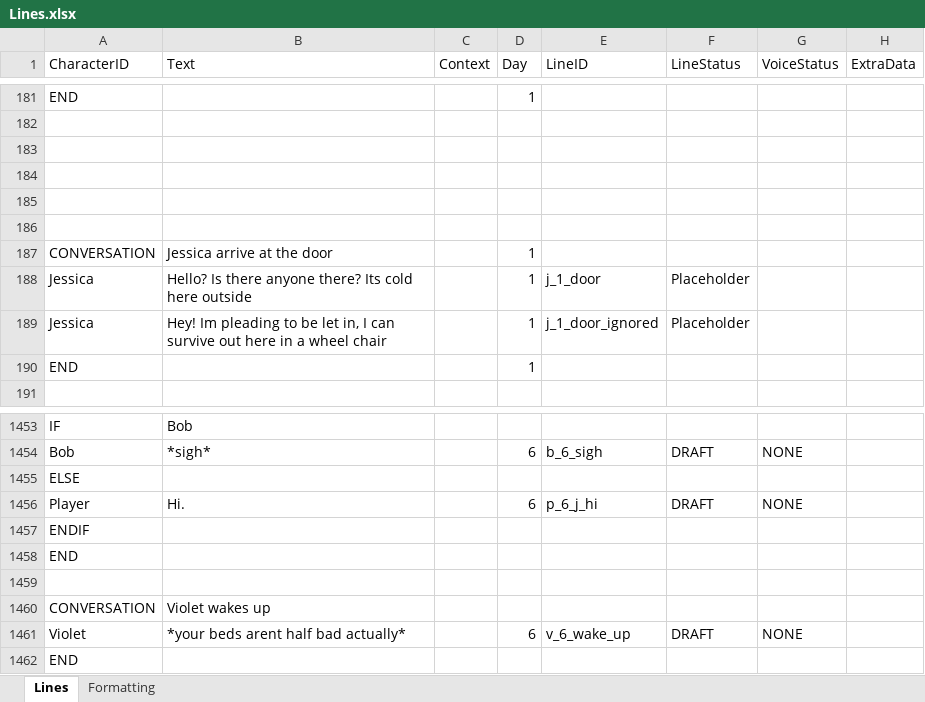
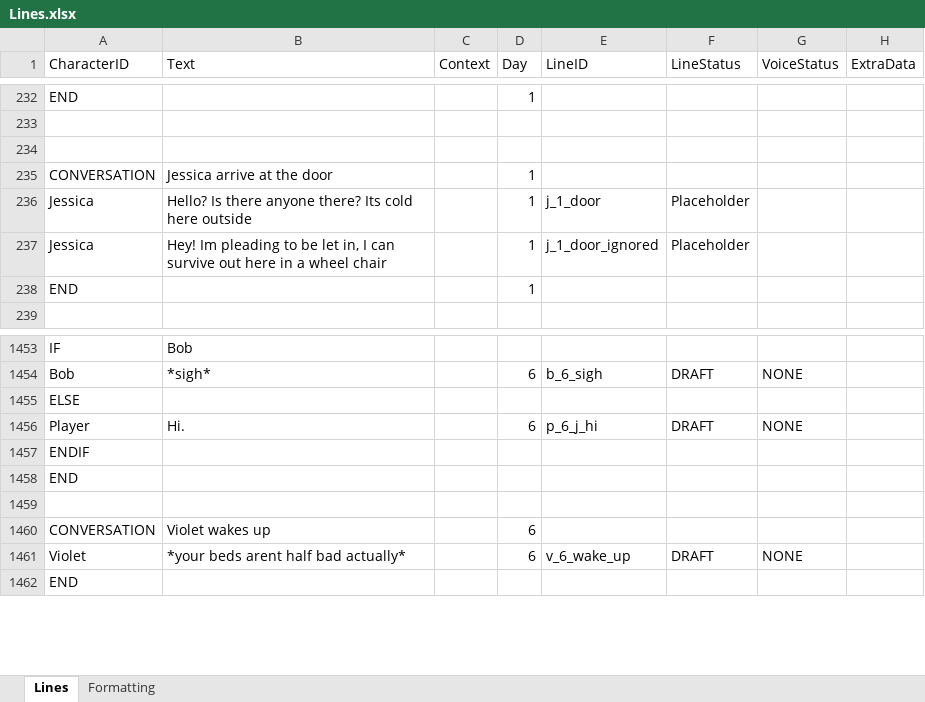
Before and after one commit to Tobogganeer/BeyondTheDoor, an Excel workbook: Lines.xlsx, sheet Lines, drawn as a sheet; only a part is shown, gaps mark what is left out; values as stored, in another font and other column widths than the file's, no borders; conditional formats not drawn; removed rows and columns are numbered as before the commit, all else as after; the diff covers the shown part only; the diff names each change by its address in the sheet, - before the commit and + after, or states it on an @@ line.

```diff
--- a/Lines.xlsx (sheet Lines)
+++ b/Lines.xlsx (sheet Lines)
-row 184: (empty)
-row 185: (empty)
-row 186: (empty)
-D1460 (Day): (empty)
+D1460 (Day): 6
```
Also changed, not shown: 51 added rows, 48 removed rows and 3 edited cells elsewhere in this sheet, 22 other files.
